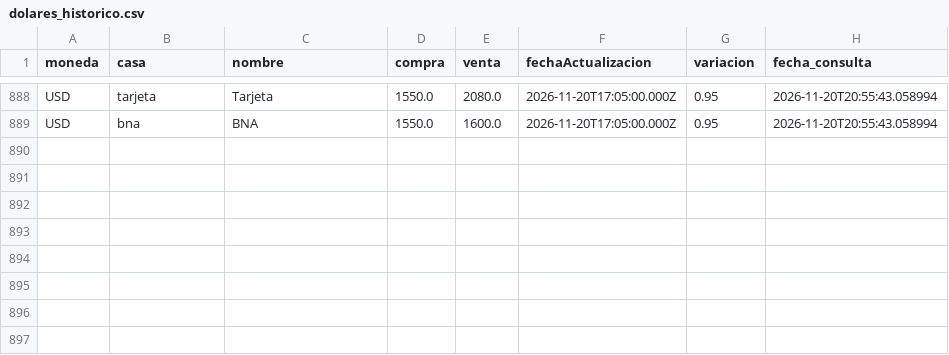
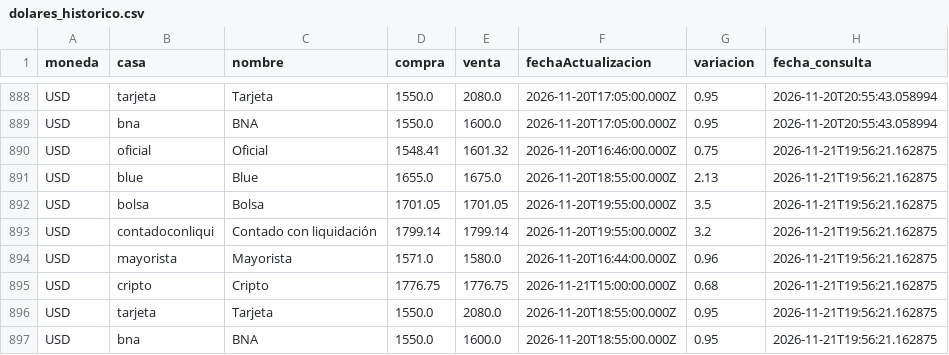
Before and after one commit to maximilianoquirogaaravena-stack/mi-dashboard-macro, a CSV file: data/dolares_historico.csv, drawn as a sheet; only a part is shown, gaps mark what is left out.

```diff
--- a/data/dolares_historico.csv
+++ b/data/dolares_historico.csv
@@ -889 +889,9 @@ USD,tarjeta,Tarjeta,1550.0,2080.0,2026-11-20T17:05:00.000Z,0.95,2026-11-20T20:55
 USD,bna,BNA,1550.0,1600.0,2026-11-20T17:05:00.000Z,0.95,2026-11-20T20:55:43.058994
+USD,oficial,Oficial,1548.41,1601.32,2026-11-20T16:46:00.000Z,0.75,2026-11-21T19:56:21.162875
+USD,blue,Blue,1655.0,1675.0,2026-11-20T18:55:00.000Z,2.13,2026-11-21T19:56:21.162875
+USD,bolsa,Bolsa,1701.05,1701.05,2026-11-20T19:55:00.000Z,3.5,2026-11-21T19:56:21.162875
+USD,contadoconliqui,Contado con liquidación,1799.14,1799.14,2026-11-20T19:55:00.000Z,3.2,2026-11-21T19:56:21.162875
+USD,mayorista,Mayorista,1571.0,1580.0,2026-11-20T16:44:00.000Z,0.96,2026-11-21T19:56:21.162875
+USD,cripto,Cripto,1776.75,1776.75,2026-11-21T15:00:00.000Z,0.68,2026-11-21T19:56:21.162875
+USD,tarjeta,Tarjeta,1550.0,2080.0,2026-11-20T18:55:00.000Z,0.95,2026-11-21T19:56:21.162875
+USD,bna,BNA,1550.0,1600.0,2026-11-20T18:55:00.000Z,0.95,2026-11-21T19:56:21.162875
```
